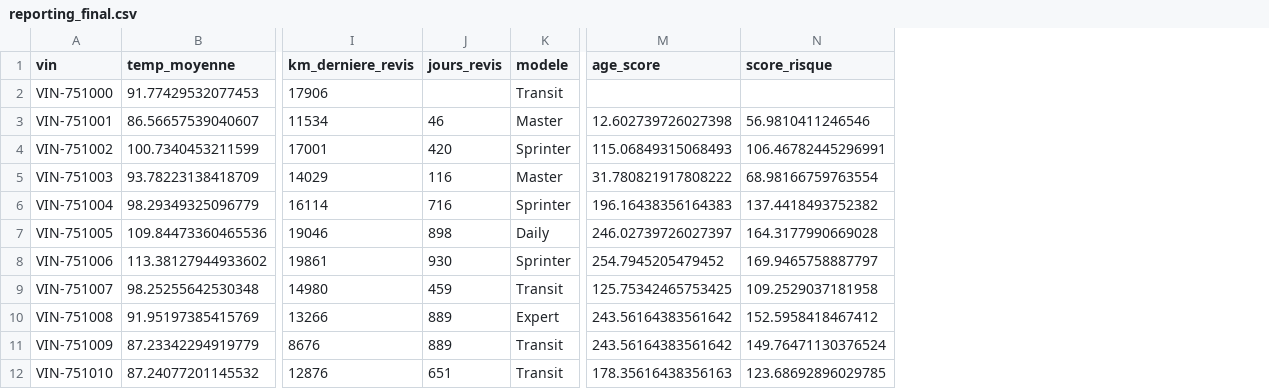
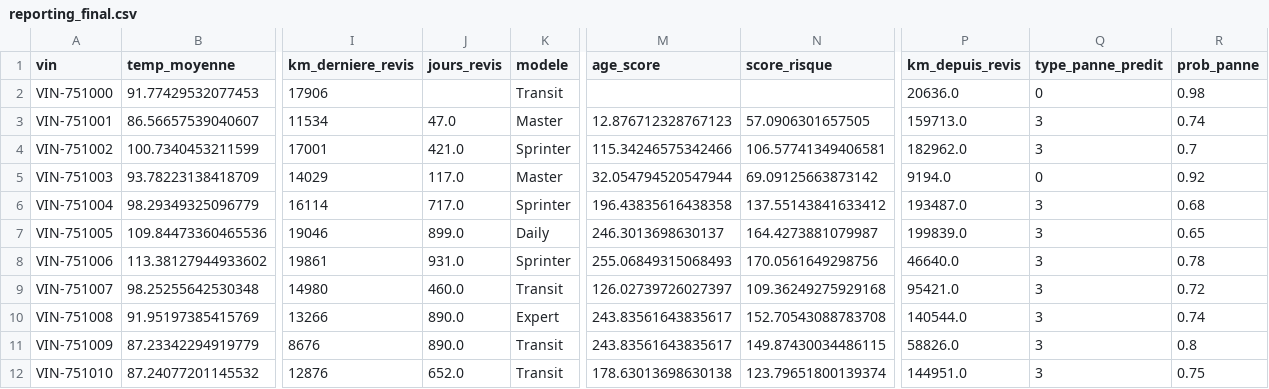
Before and after one commit to essidabdel/autostream, a CSV file: data/gold/reporting_final.csv, drawn as a sheet; only a part is shown, gaps mark what is left out; the diff covers the shown part only; the diff names each change by its address in the sheet, - before the commit and + after, or states it on an @@ line.

Commit message:
Ajout du model

```diff
--- a/data/gold/reporting_final.csv
+++ b/data/gold/reporting_final.csv
+column P (km_depuis_revis), rows 2-12: 20636.0 | 159713.0 | 182962.0 | 9194.0 | 193487.0 | 199839.0 | 46640.0 | 95421.0 | 140544.0 | 58826.0 | 144951.0
+column Q (type_panne_predit), rows 2-12: 0 | 3 | 3 | 0 | 3 | 3 | 3 | 3 | 3 | 3 | 3
+column R (prob_panne), rows 2-12: 0.98 | 0.74 | 0.7 | 0.92 | 0.68 | 0.65 | 0.78 | 0.72 | 0.74 | 0.8 | 0.75
-J3 (jours_revis): 46
+J3 (jours_revis): 47.0
-M3 (age_score): 12.602739726027398
+M3 (age_score): 12.876712328767123
-N3 (score_risque): 56.9810411246546
+N3 (score_risque): 57.0906301657505
-J4 (jours_revis): 420
+J4 (jours_revis): 421.0
-M4 (age_score): 115.06849315068493
+M4 (age_score): 115.34246575342466
-N4 (score_risque): 106.46782445296991
+N4 (score_risque): 106.57741349406581
-J5 (jours_revis): 116
+J5 (jours_revis): 117.0
-M5 (age_score): 31.780821917808222
+M5 (age_score): 32.054794520547944
-N5 (score_risque): 68.98166759763554
+N5 (score_risque): 69.09125663873142
-J6 (jours_revis): 716
+J6 (jours_revis): 717.0
-M6 (age_score): 196.16438356164383
+M6 (age_score): 196.43835616438358
-N6 (score_risque): 137.4418493752382
+N6 (score_risque): 137.55143841633412
-J7 (jours_revis): 898
+J7 (jours_revis): 899.0
-M7 (age_score): 246.02739726027397
+M7 (age_score): 246.3013698630137
-N7 (score_risque): 164.3177990669028
+N7 (score_risque): 164.4273881079987
-J8 (jours_revis): 930
+J8 (jours_revis): 931.0
-M8 (age_score): 254.7945205479452
+M8 (age_score): 255.06849315068493
-N8 (score_risque): 169.9465758887797
+N8 (score_risque): 170.0561649298756
-J9 (jours_revis): 459
+J9 (jours_revis): 460.0
-M9 (age_score): 125.75342465753425
+M9 (age_score): 126.02739726027397
-N9 (score_risque): 109.2529037181958
+N9 (score_risque): 109.36249275929168
-J10:J11 (jours_revis): 889
+J10:J11 (jours_revis): 890.0
-M10:M11 (age_score): 243.56164383561642
+M10:M11 (age_score): 243.83561643835617
-N10 (score_risque): 152.5958418467412
+N10 (score_risque): 152.70543088783708
-N11 (score_risque): 149.76471130376524
+N11 (score_risque): 149.87430034486115
-J12 (jours_revis): 651
+J12 (jours_revis): 652.0
-M12 (age_score): 178.35616438356163
+M12 (age_score): 178.63013698630138
-N12 (score_risque): 123.68692896029785
+N12 (score_risque): 123.79651800139374
```
Also changed, not shown: 102 edited cells elsewhere in this file, 8 other files.
